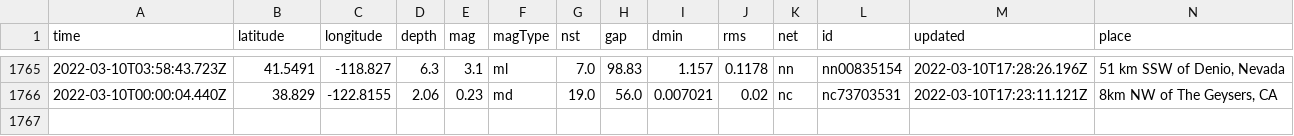
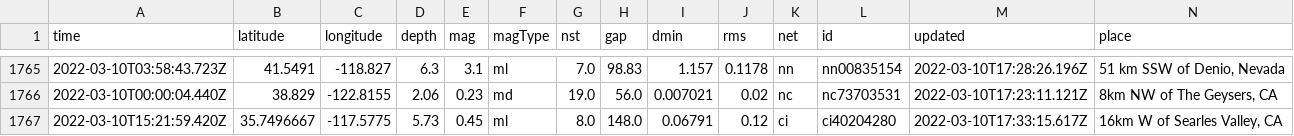
Before and after one commit to profrobwells/nicar22-github-actions, a CSV file: usgs_main.csv, drawn as a sheet; only a part is shown, gaps mark what is left out; rows hold the shown columns only; the diff names each change by its address in the sheet, - before the commit and + after, or states it on an @@ line.

```diff
--- a/usgs_main.csv
+++ b/usgs_main.csv
+row 1767: 2022-03-10T15:21:59.420Z | 35.7496667 | -117.5775 | 5.73 | 0.45 | ml | 8.0 | 148.0 | 0.06791 | 0.12 | ci | ci40204280 | 2022-03-10T17:33:15.617Z | 16km W of Searles Valley, CA
```
Also changed, not shown: usgs_current.csv.
